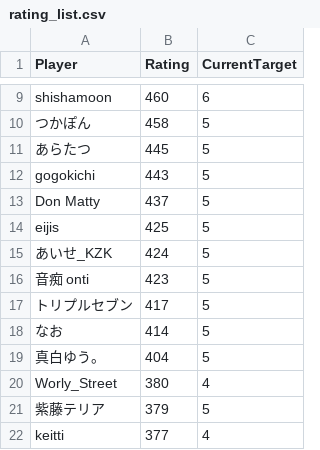
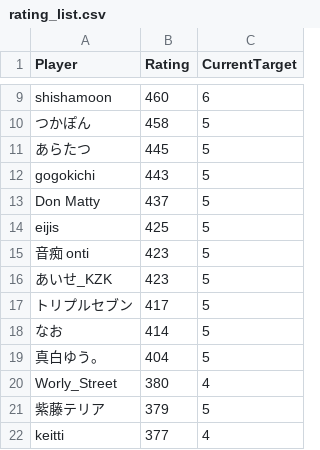
Before and after one commit to eijis-pan/CaromFargoRanking, a CSV file: src/CaromFargoRanking/data/rating_list.csv, drawn as a sheet; only a part is shown, gaps mark what is left out.

Commit message:
GitHub Actions から差分を Push

```diff
--- a/src/CaromFargoRanking/data/rating_list.csv
+++ b/src/CaromFargoRanking/data/rating_list.csv
@@ -14,4 +14,4 @@
 "eijis","425","5"
-"あいせ_KZK","424","5"
 "音痴 onti","423","5"
+"あいせ_KZK","423","5"
 "トリプルセブン","417","5"
```
